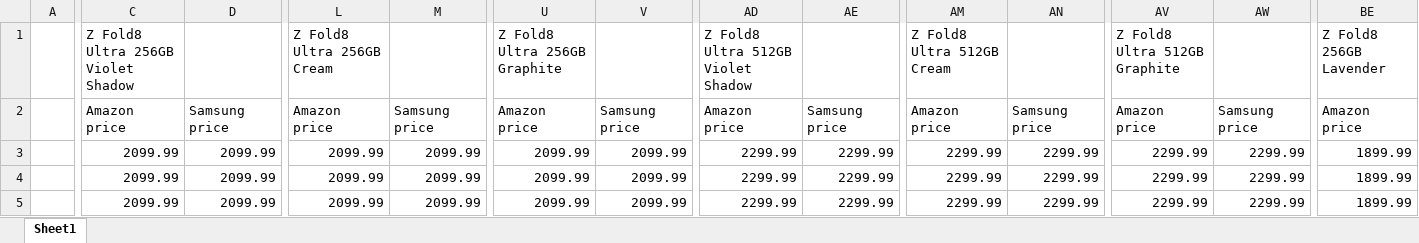
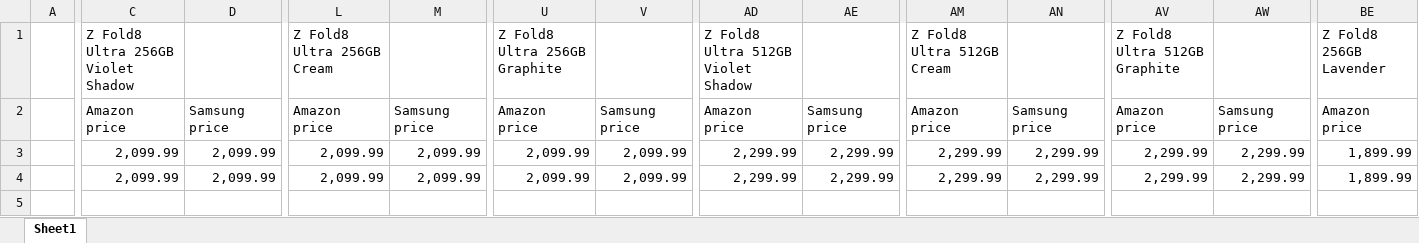
Before and after one commit to rathi-eucloid/launch, an Excel workbook: outputs/results.xlsx, sheet Sheet1, drawn as a sheet; only a part is shown, gaps mark what is left out; values as stored, in another font and other column widths than the file's, no cell formats; rows hold the shown columns only; the diff covers the shown part only; the diff names each change by its address in the sheet, - before the commit and + after, or states it on an @@ line.

Commit message:
changed excel file

```diff
--- a/outputs/results.xlsx (sheet Sheet1)
+++ b/outputs/results.xlsx (sheet Sheet1)
-C3:C4: 2099.99
+C3:C4: 2,099.99
-D3:D4: 2099.99
+D3:D4: 2,099.99
-L3:L4: 2099.99
+L3:L4: 2,099.99
-M3:M4: 2099.99
+M3:M4: 2,099.99
-U3:U4: 2099.99
+U3:U4: 2,099.99
-V3:V4: 2099.99
+V3:V4: 2,099.99
-AD3:AD4: 2299.99
+AD3:AD4: 2,299.99
-AE3:AE4: 2299.99
+AE3:AE4: 2,299.99
-AM3:AM4: 2299.99
+AM3:AM4: 2,299.99
-AN3:AN4: 2299.99
+AN3:AN4: 2,299.99
-AV3:AV4: 2299.99
+AV3:AV4: 2,299.99
-AW3:AW4: 2299.99
+AW3:AW4: 2,299.99
-BE3:BE4: 1899.99
+BE3:BE4: 1,899.99
-row 5:  | 2099.99 | 2099.99 | 2099.99 | 2099.99 | 2099.99 | 2099.99 | 2299.99 | 2299.99 | 2299.99 | 2299.99 | 2299.99 | 2299.99 | 1899.99
```
Also changed, not shown: 48 edited cells elsewhere in this sheet, cell formats.
